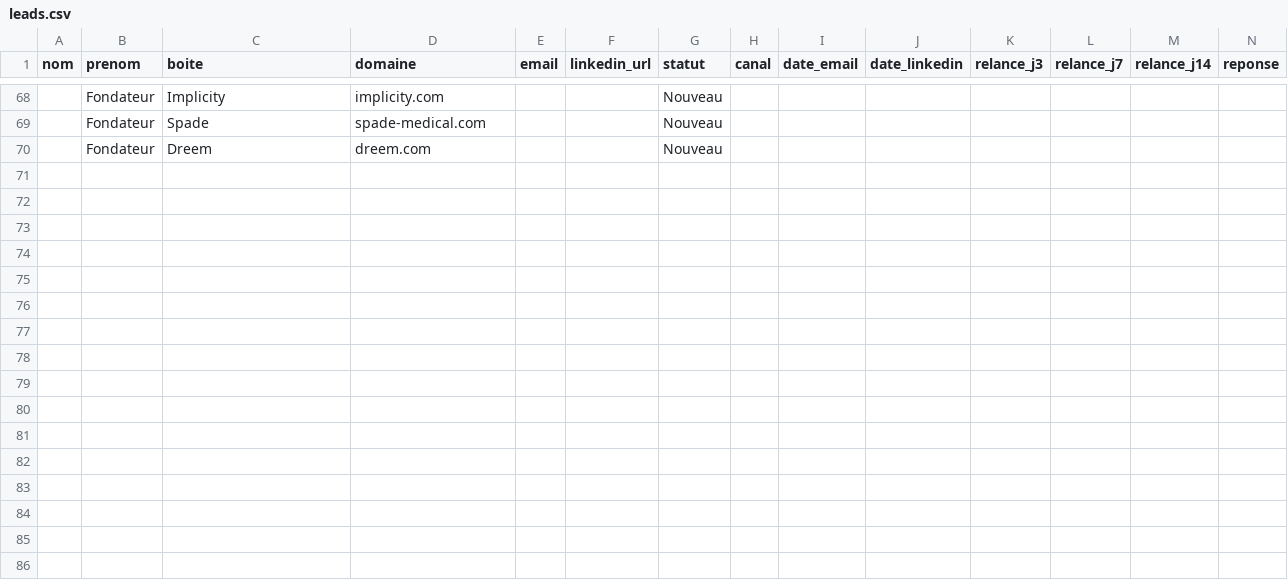
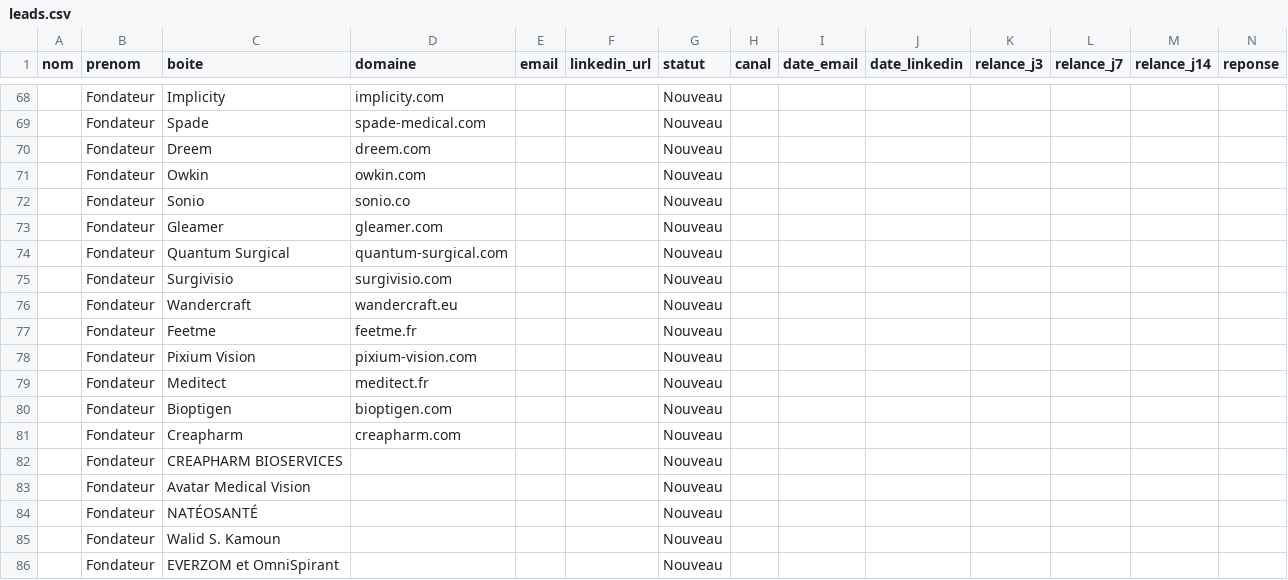
Before and after one commit to calcium-wq/prospecting, a CSV file: data/leads.csv, drawn as a sheet; only a part is shown, gaps mark what is left out; rows hold the shown columns only; the diff names each change by its address in the sheet, - before the commit and + after, or states it on an @@ line.

Commit message:
data: +16 nouveaux leads scrapes (total 86, 19 avec email)

```diff
--- a/data/leads.csv
+++ b/data/leads.csv
+row 71:  | Fondateur | Owkin | owkin.com |  |  | Nouveau
+row 72:  | Fondateur | Sonio | sonio.co |  |  | Nouveau
+row 73:  | Fondateur | Gleamer | gleamer.com |  |  | Nouveau
+row 74:  | Fondateur | Quantum Surgical | quantum-surgical.com |  |  | Nouveau
+row 75:  | Fondateur | Surgivisio | surgivisio.com |  |  | Nouveau
+row 76:  | Fondateur | Wandercraft | wandercraft.eu |  |  | Nouveau
+row 77:  | Fondateur | Feetme | feetme.fr |  |  | Nouveau
+row 78:  | Fondateur | Pixium Vision | pixium-vision.com |  |  | Nouveau
+row 79:  | Fondateur | Meditect | meditect.fr |  |  | Nouveau
+row 80:  | Fondateur | Bioptigen | bioptigen.com |  |  | Nouveau
+row 81:  | Fondateur | Creapharm | creapharm.com |  |  | Nouveau
+row 82:  | Fondateur | CREAPHARM BIOSERVICES |  |  |  | Nouveau
+row 83:  | Fondateur | Avatar Medical Vision |  |  |  | Nouveau
+row 84:  | Fondateur | NATÉOSANTÉ |  |  |  | Nouveau
+row 85:  | Fondateur | Walid S. Kamoun |  |  |  | Nouveau
+row 86:  | Fondateur | EVERZOM et OmniSpirant |  |  |  | Nouveau
```
